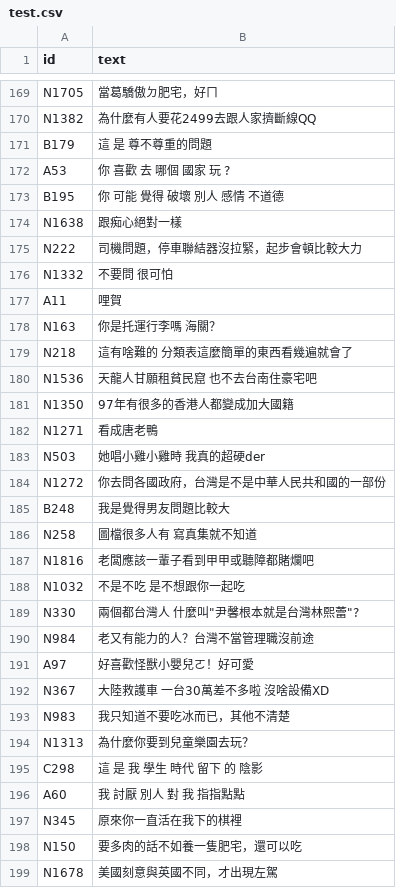
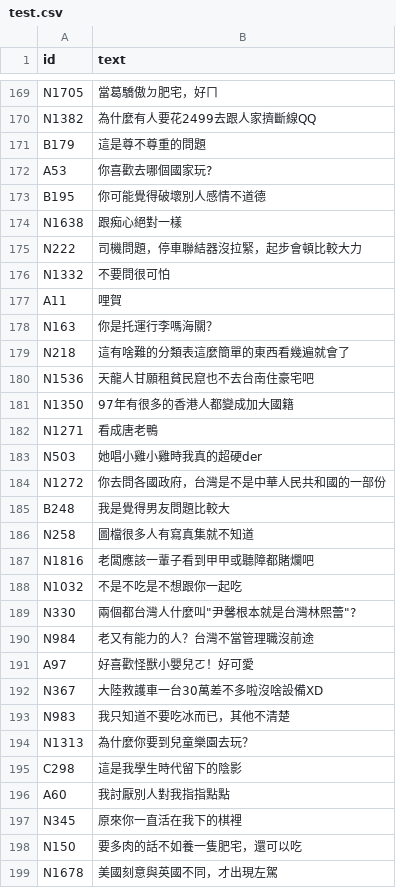
Before and after one commit to ttpss930141011/Project, a CSV file: sample/data/test.csv, drawn as a sheet; only a part is shown, gaps mark what is left out; the diff covers the shown part only.

```diff
--- a/sample/data/test.csv
+++ b/sample/data/test.csv
@@ -170,28 +170,28 @@ N1705,當葛驕傲ㄉ肥宅，好ㄇ
 N1382,為什麼有人要花2499去跟人家擠斷線QQ
-B179,這 是 尊不尊重的問題
-A53,你 喜歡 去 哪個 國家 玩 ?
-B195,你 可能 覺得 破壞 別人 感情 不道德
+B179,這是尊不尊重的問題
+A53,你喜歡去哪個國家玩?
+B195,你可能覺得破壞別人感情不道德
 N1638,跟痴心絕對一樣
 N222,司機問題，停車聯結器沒拉緊，起步會頓比較大力
-N1332,不要問 很可怕
+N1332,不要問很可怕
 A11,哩賀
-N163,你是托運行李嗎 海關？
-N218,這有啥難的 分類表這麼簡單的東西看幾遍就會了
-N1536,天龍人甘願租貧民窟 也不去台南住豪宅吧
+N163,你是托運行李嗎海關？
+N218,這有啥難的分類表這麼簡單的東西看幾遍就會了
+N1536,天龍人甘願租貧民窟也不去台南住豪宅吧
 N1350,97年有很多的香港人都變成加大國籍
 N1271,看成唐老鴨
-N503,她唱小雞小雞時 我真的超硬der
+N503,她唱小雞小雞時我真的超硬der
 N1272,你去問各國政府，台灣是不是中華人民共和國的一部份
 B248,我是覺得男友問題比較大
-N258,圖檔很多人有  寫真集就不知道
+N258,圖檔很多人有寫真集就不知道
 N1816,老闆應該一輩子看到甲甲或聽障都賭爛吧
-N1032,不是不吃 是不想跟你一起吃
-N330,"兩個都台灣人 什麼叫""尹馨根本就是台灣林熙蕾""?"
+N1032,不是不吃是不想跟你一起吃
+N330,"兩個都台灣人什麼叫""尹馨根本就是台灣林熙蕾""?"
 N984,老又有能力的人？台灣不當管理職沒前途
 A97,好喜歡怪獸小嬰兒ㄛ！好可愛
-N367,大陸救護車 一台30萬差不多啦 沒啥設備XD
+N367,大陸救護車一台30萬差不多啦沒啥設備XD
 N983,我只知道不要吃冰而已，其他不清楚
 N1313,為什麼你要到兒童樂園去玩？
-C298,這 是 我 學生 時代 留下 的 陰影
-A60,我 討厭 別人 對 我 指指點點
+C298,這是我學生時代留下的陰影
+A60,我討厭別人對我指指點點
 N345,原來你一直活在我下的棋裡
```
Also changed, not shown: 80 edited cells elsewhere in this file, sample/data/train.csv, sample/data/valid.csv.
